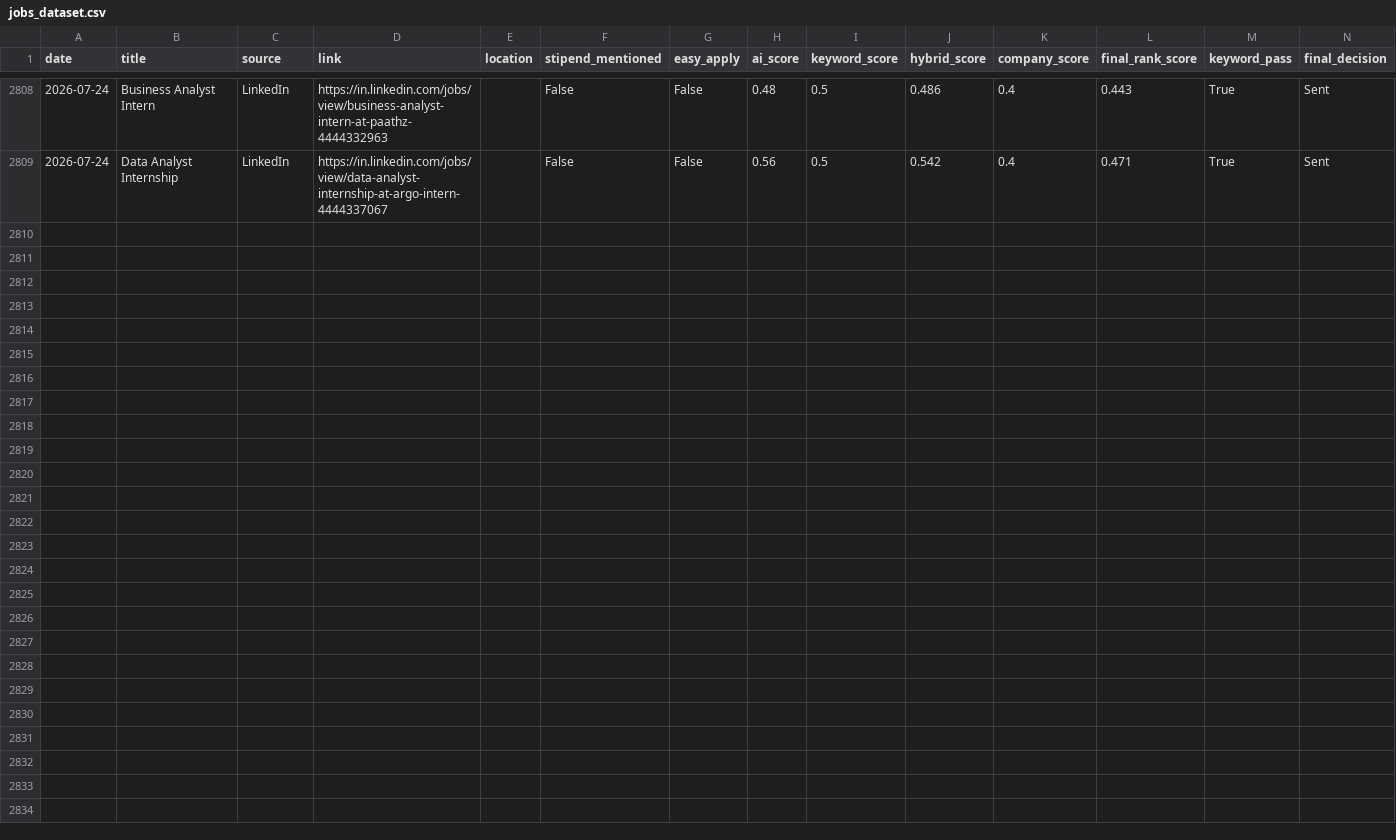
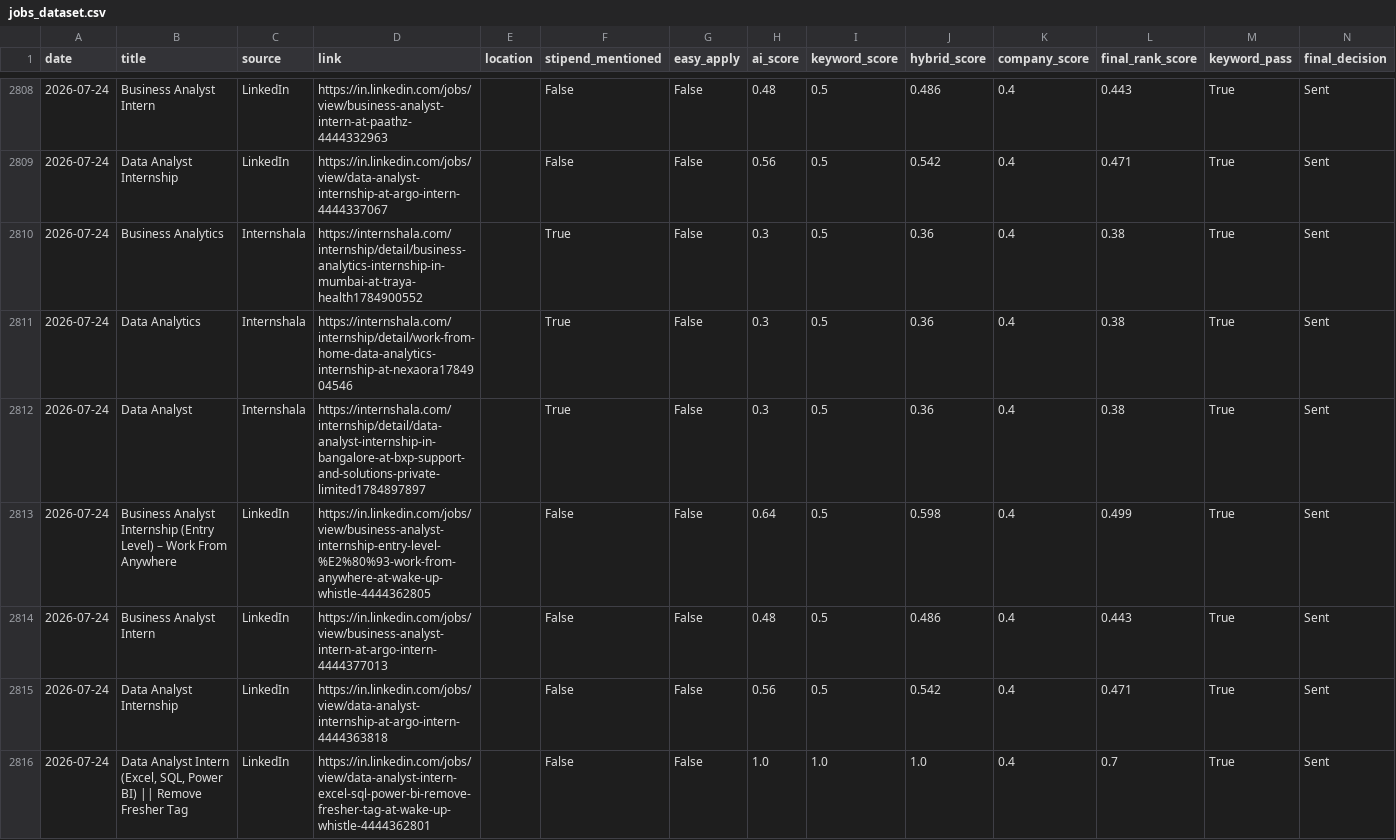
Before and after one commit to darshanmali99/ai-job-agent, a CSV file: jobs_dataset.csv, drawn as a sheet; only a part is shown, gaps mark what is left out; the diff names each change by its address in the sheet, - before the commit and + after, or states it on an @@ line.

```diff
--- a/jobs_dataset.csv
+++ b/jobs_dataset.csv
+row 2810: 2026-07-24 | Business Analytics | Internshala | https://internshala.com/internship/detail/business-analytics-internship-in-mumbai-at-traya-health1784900552 |  | True | False | 0.3 | 0.5 | 0.36 | 0.4 | 0.38 | True | Sent
+row 2811: 2026-07-24 | Data Analytics | Internshala | https://internshala.com/internship/detail/work-from-home-data-analytics-internship-at-nexaora1784904546 |  | True | False | 0.3 | 0.5 | 0.36 | 0.4 | 0.38 | True | Sent
+row 2812: 2026-07-24 | Data Analyst | Internshala | https://internshala.com/internship/detail/data-analyst-internship-in-bangalore-at-bxp-support-and-solutions-private-limited1784897897 |  | True | False | 0.3 | 0.5 | 0.36 | 0.4 | 0.38 | True | Sent
+row 2813: 2026-07-24 | Business Analyst Internship (Entry Level) – Work From Anywhere | LinkedIn | https://in.linkedin.com/jobs/view/business-analyst-internship-entry-level-%E2%80%93-work-from-anywhere-at-wake-up-whistle-4444362805 |  | False | False | 0.64 | 0.5 | 0.598 | 0.4 | 0.499 | True | Sent
+row 2814: 2026-07-24 | Business Analyst Intern | LinkedIn | https://in.linkedin.com/jobs/view/business-analyst-intern-at-argo-intern-4444377013 |  | False | False | 0.48 | 0.5 | 0.486 | 0.4 | 0.443 | True | Sent
+row 2815: 2026-07-24 | Data Analyst Internship | LinkedIn | https://in.linkedin.com/jobs/view/data-analyst-internship-at-argo-intern-4444363818 |  | False | False | 0.56 | 0.5 | 0.542 | 0.4 | 0.471 | True | Sent
+row 2816: 2026-07-24 | Data Analyst Intern (Excel, SQL, Power BI) || Remove Fresher Tag | LinkedIn | https://in.linkedin.com/jobs/view/data-analyst-intern-excel-sql-power-bi-remove-fresher-tag-at-wake-up-whistle-4444362801 |  | False | False | 1.0 | 1.0 | 1.0 | 0.4 | 0.7 | True | Sent
```
Also changed, not shown: 1 other file.
